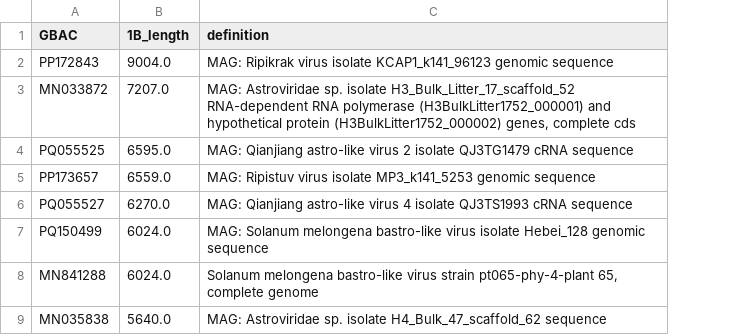
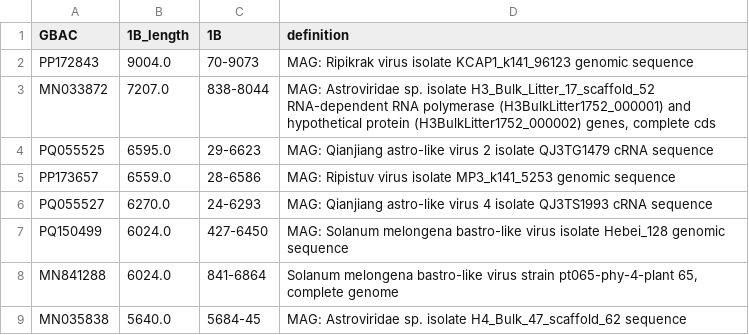
Before and after one commit to akarnaukhova2003/Astroviridae_database, a CSV file: data/1B_long_records_info.csv, drawn as a sheet; only a part is shown; the diff names each change by its address in the sheet, - before the commit and + after, or states it on an @@ line.

```diff
--- a/data/1B_long_records_info.csv
+++ b/data/1B_long_records_info.csv
+column C (1B), rows 2-9: 70-9073 | 838-8044 | 29-6623 | 28-6586 | 24-6293 | 427-6450 | 841-6864 | 5684-45
```
Also changed, not shown: 4 other files.
